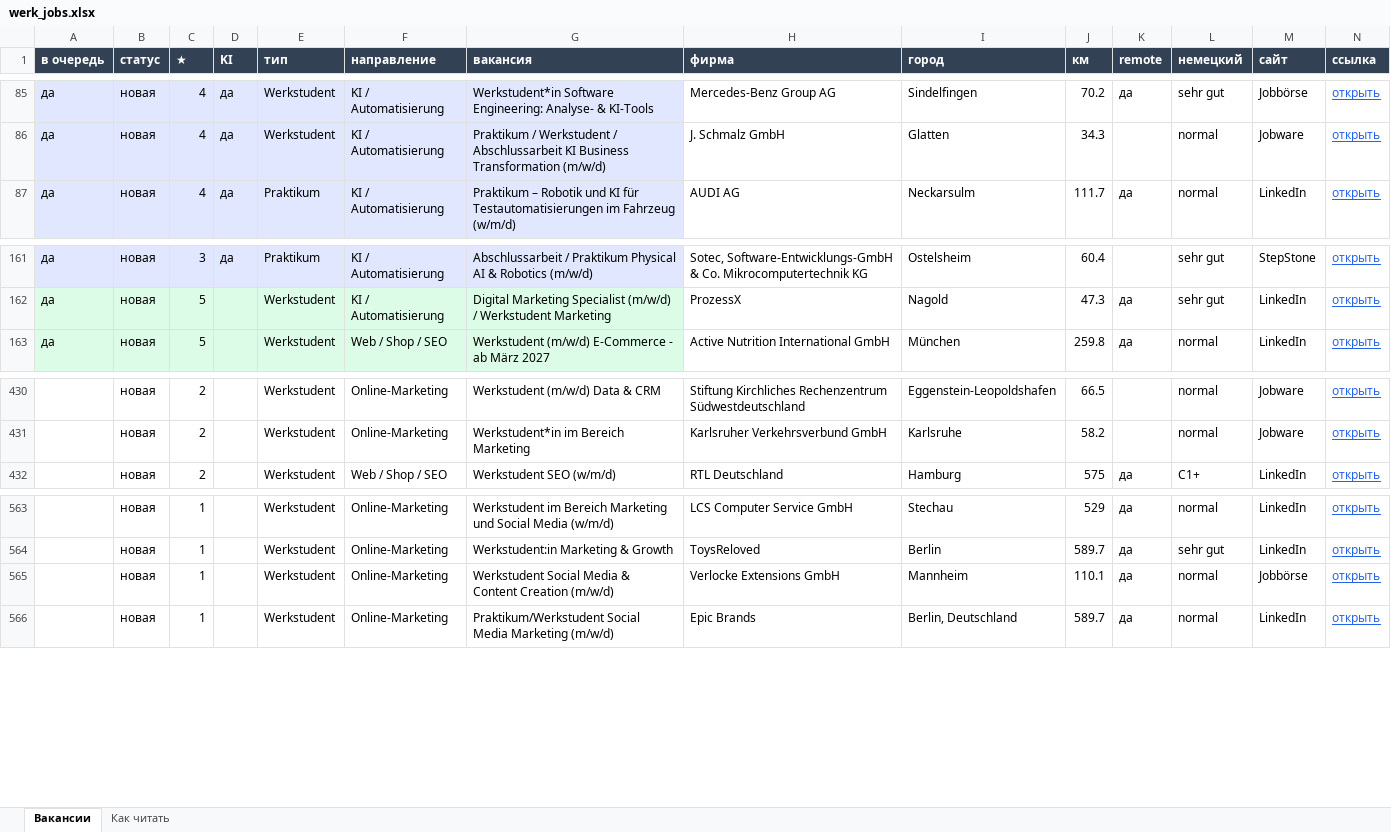
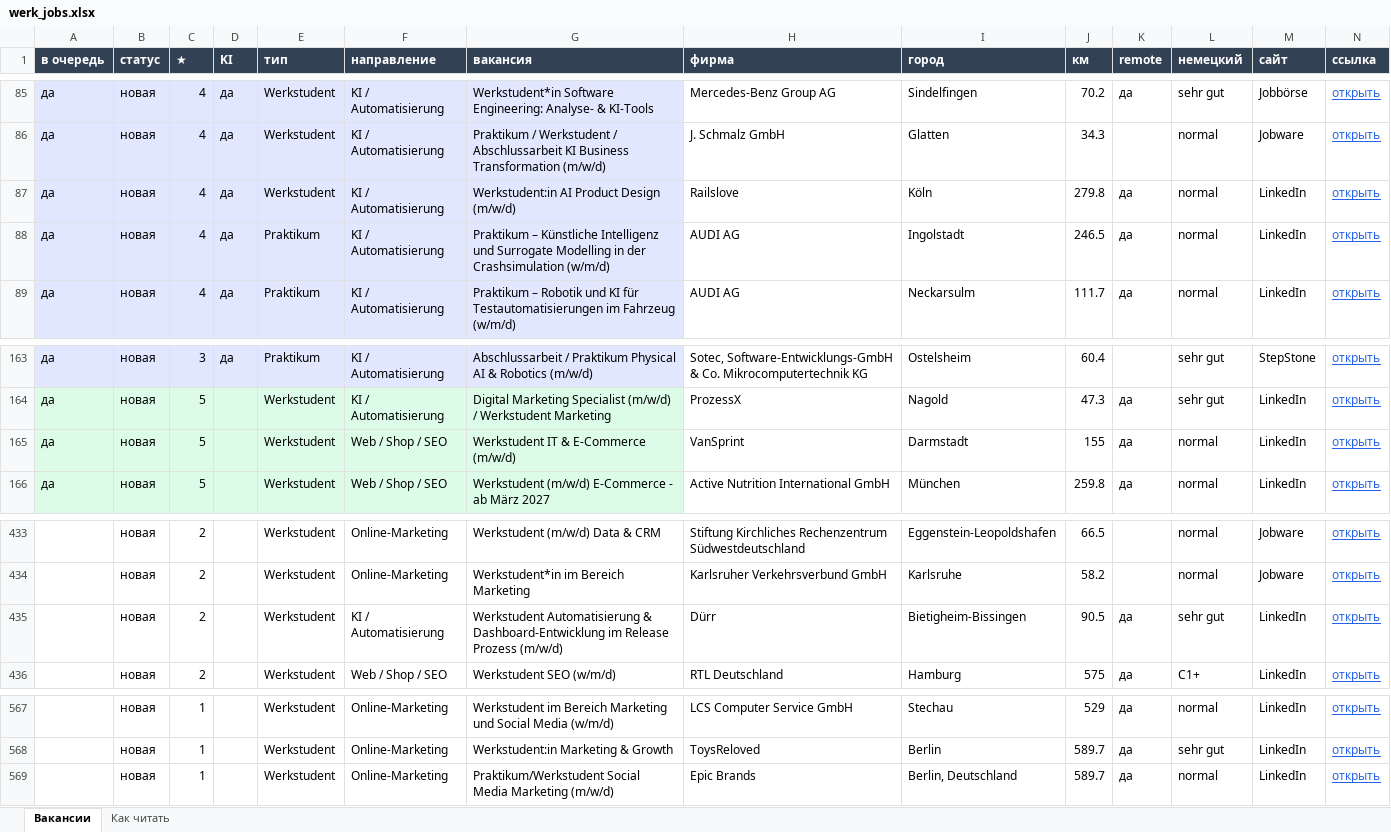
Before and after one commit to Nevrox228/wohnung-og, an Excel workbook: data/werk_jobs.xlsx, sheet Вакансии, drawn as a sheet; only a part is shown, gaps mark what is left out; values as stored, in another font and other column widths than the file's, no borders; removed rows and columns are numbered as before the commit, all else as after; rows hold the shown columns only; the diff names each change by its address in the sheet, - before the commit and + after, or states it on an @@ line.

```diff
--- a/data/werk_jobs.xlsx (sheet Вакансии)
+++ b/data/werk_jobs.xlsx (sheet Вакансии)
+row 87: да | новая | 4 | да | Werkstudent | KI / Automatisierung | Werkstudent:in AI Product Design (m/w/d) | Railslove | Köln | 279.8 | да | normal | LinkedIn | открыть
+row 88: да | новая | 4 | да | Praktikum | KI / Automatisierung | Praktikum – Künstliche Intelligenz und Surrogate Modelling in der Crashsimulation (w/m/d) | AUDI AG | Ingolstadt | 246.5 | да | normal | LinkedIn | открыть
+row 165: да | новая | 5 |  | Werkstudent | Web / Shop / SEO | Werkstudent IT & E-Commerce (m/w/d) | VanSprint | Darmstadt | 155 | да | normal | LinkedIn | открыть
+row 435:  | новая | 2 |  | Werkstudent | KI / Automatisierung | Werkstudent Automatisierung & Dashboard-Entwicklung im Release Prozess (m/w/d) | Dürr | Bietigheim-Bissingen | 90.5 | да | sehr gut | LinkedIn | открыть
-row 565:  | новая | 1 |  | Werkstudent | Online-Marketing | Werkstudent Social Media & Content Creation (m/w/d) | Verlocke Extensions GmbH | Mannheim | 110.1 | да | normal | Jobbörse | открыть
```
Also changed, not shown: data/eltern_jobs.xlsx, data/olya_jobs.xlsx, 10 other files.
